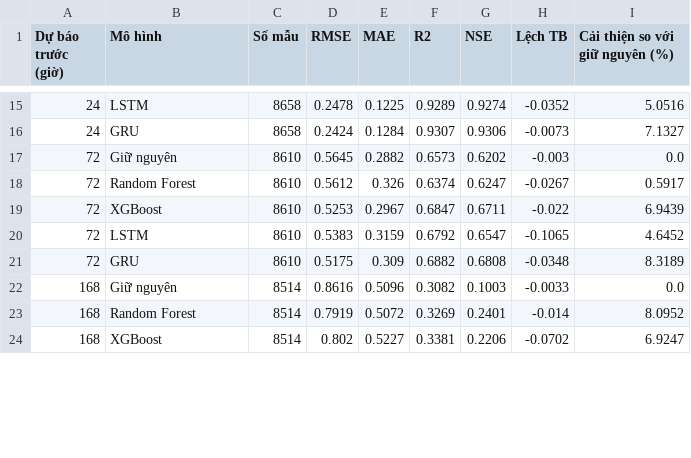
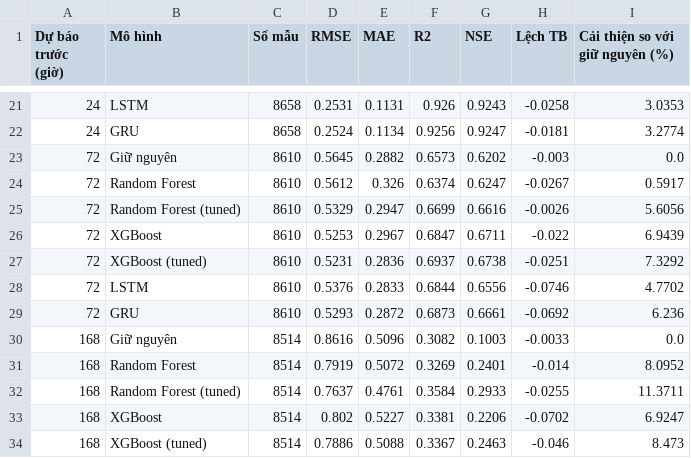
Before and after one commit to ductino/sbh-forecast, a CSV file: ket_qua_so_sanh.csv, drawn as a sheet; only a part is shown, gaps mark what is left out; the diff covers the shown part only.

```diff
--- a/ket_qua_so_sanh.csv
+++ b/ket_qua_so_sanh.csv
@@ -15,10 +21,14 @@
-24,LSTM,8658,0.2478,0.1225,0.9289,0.9274,-0.0352,5.0516
-24,GRU,8658,0.2424,0.1284,0.9307,0.9306,-0.0073,7.1327
+24,LSTM,8658,0.2531,0.1131,0.926,0.9243,-0.0258,3.0353
+24,GRU,8658,0.2524,0.1134,0.9256,0.9247,-0.0181,3.2774
 72,Giữ nguyên,8610,0.5645,0.2882,0.6573,0.6202,-0.003,0.0
 72,Random Forest,8610,0.5612,0.326,0.6374,0.6247,-0.0267,0.5917
+72,Random Forest (tuned),8610,0.5329,0.2947,0.6699,0.6616,-0.0026,5.6056
 72,XGBoost,8610,0.5253,0.2967,0.6847,0.6711,-0.022,6.9439
-72,LSTM,8610,0.5383,0.3159,0.6792,0.6547,-0.1065,4.6452
-72,GRU,8610,0.5175,0.309,0.6882,0.6808,-0.0348,8.3189
+72,XGBoost (tuned),8610,0.5231,0.2836,0.6937,0.6738,-0.0251,7.3292
+72,LSTM,8610,0.5376,0.2833,0.6844,0.6556,-0.0746,4.7702
+72,GRU,8610,0.5293,0.2872,0.6873,0.6661,-0.0692,6.236
 168,Giữ nguyên,8514,0.8616,0.5096,0.3082,0.1003,-0.0033,0.0
 168,Random Forest,8514,0.7919,0.5072,0.3269,0.2401,-0.014,8.0952
+168,Random Forest (tuned),8514,0.7637,0.4761,0.3584,0.2933,-0.0255,11.3711
 168,XGBoost,8514,0.802,0.5227,0.3381,0.2206,-0.0702,6.9247
+168,XGBoost (tuned),8514,0.7886,0.5088,0.3367,0.2463,-0.046,8.473
```
Also changed, not shown: 6 added rows and 33 edited cells elsewhere in this file, 12 other files.
